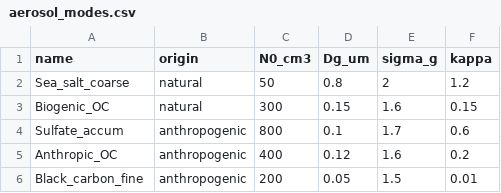
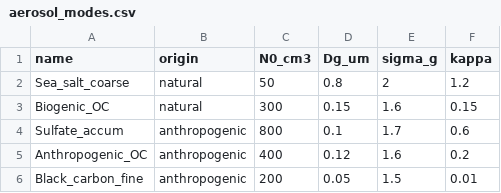
Before and after one commit to TamaraMaeder/CMT_project, a CSV file: aerosol_modes.csv, drawn as a sheet.

```diff
--- a/aerosol_modes.csv
+++ b/aerosol_modes.csv
@@ -4,3 +4,3 @@ Biogenic_OC,natural,300,0.15,1.6,0.15
 Sulfate_accum,anthropogenic,800,0.1,1.7,0.6
-Anthropic_OC,anthropogenic,400,0.12,1.6,0.2
+Anthropogenic_OC,anthropogenic,400,0.12,1.6,0.2
 Black_carbon_fine,anthropogenic,200,0.05,1.5,0.01
```
Also changed, not shown: 3 other files.
